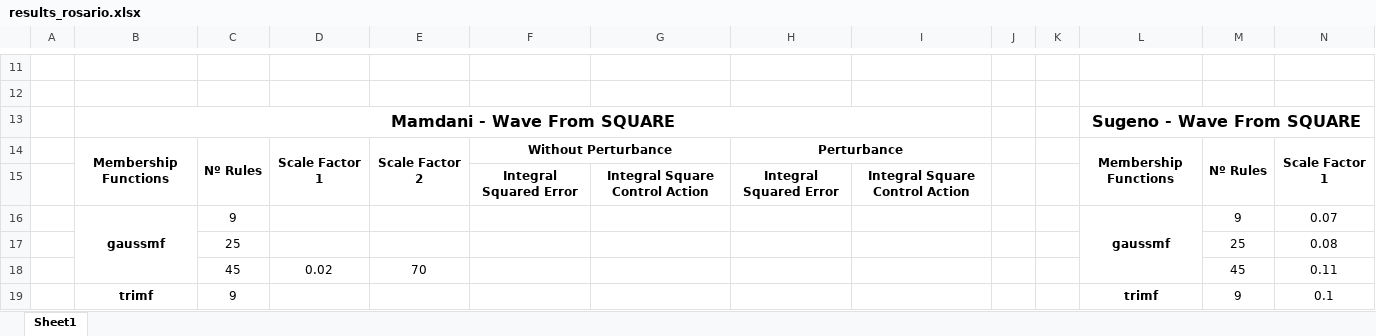
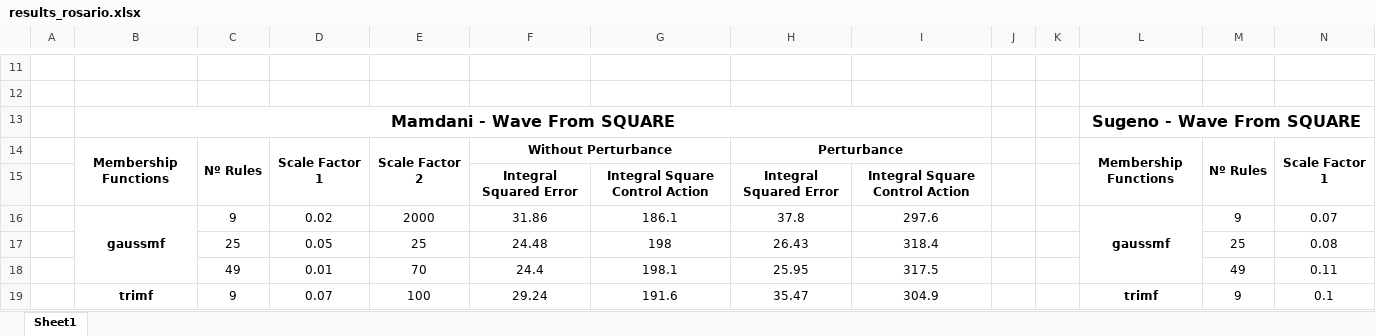
Before and after one commit to SaltyChef/Masters-ML, an Excel workbook: PL/assignment_3/partA/results_rosario.xlsx, sheet Sheet1, drawn as a sheet; only a part is shown, gaps mark what is left out; values as stored, in another font and other column widths than the file's, no borders; removed rows and columns are numbered as before the commit, all else as after; the diff covers the shown part only; the diff names each change by its address in the sheet, - before the commit and + after, or states it on an @@ line.

```diff
--- a/PL/assignment_3/partA/results_rosario.xlsx (sheet Sheet1)
+++ b/PL/assignment_3/partA/results_rosario.xlsx (sheet Sheet1)
-D16: (empty)
+D16: 0.02
-E16: (empty)
+E16: 2000
-F16: (empty)
+F16: 31.86
-G16: (empty)
+G16: 186.1
-H16: (empty)
+H16: 37.8
-I16: (empty)
+I16: 297.6
-D17: (empty)
+D17: 0.05
-E17: (empty)
+E17: 25
-F17: (empty)
+F17: 24.48
-G17: (empty)
+G17: 198
-H17: (empty)
+H17: 26.43
-I17: (empty)
+I17: 318.4
-C18: 45
+C18: 49
-D18: 0.02
+D18: 0.01
-F18: (empty)
+F18: 24.4
-G18: (empty)
+G18: 198.1
-H18: (empty)
+H18: 25.95
-I18: (empty)
+I18: 317.5
-M18: 45
+M18: 49
-B19:B21 merged
+B19:B21 merged
-D19: (empty)
+D19: 0.07
-E19: (empty)
+E19: 100
-F19: (empty)
+F19: 29.24
-G19: (empty)
+G19: 191.6
-H19: (empty)
+H19: 35.47
-I19: (empty)
+I19: 304.9
-L19:L21 merged
+L19:L21 merged
```
Also changed, not shown: 2 added rows, 3 removed rows and 77 edited cells elsewhere in this sheet, 25 other files.
